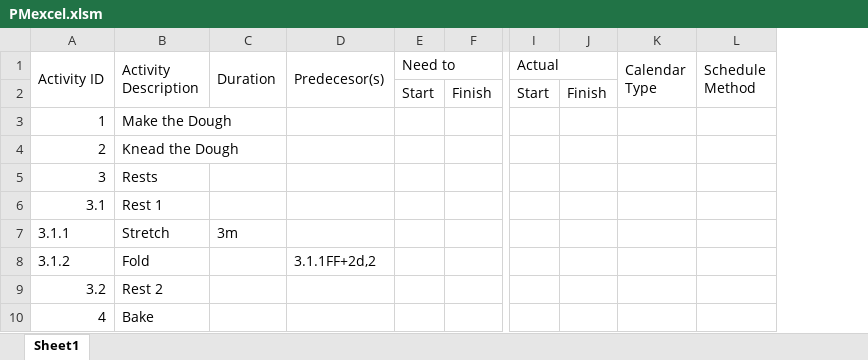
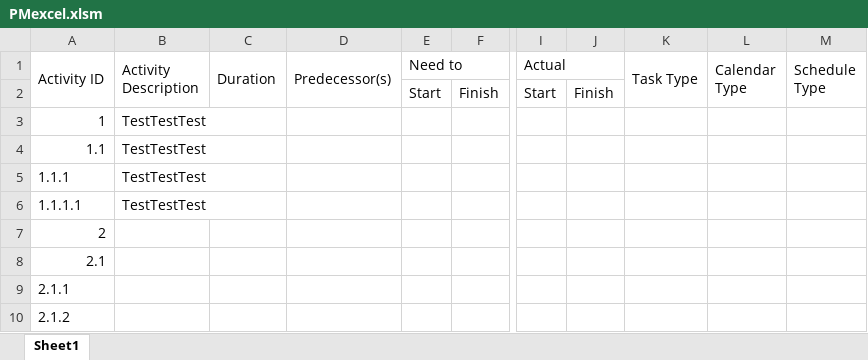
Before and after one commit to andrewdget/PMexcel, an Excel workbook: PMexcel.xlsm, sheet Sheet1, drawn as a sheet; only a part is shown, gaps mark what is left out; values as stored, in another font and other column widths than the file's, no cell formats; removed rows and columns are numbered as before the commit, all else as after; rows hold the shown columns only; the diff names each change by its address in the sheet, - before the commit and + after, or states it on an @@ line.

```diff
--- a/PMexcel.xlsm (sheet Sheet1)
+++ b/PMexcel.xlsm (sheet Sheet1)
-column B (Activity Description), rows 3-6: Make the Dough | Knead the Dough | Rests | Rest 1; row 8: Fold
+column B (Activity Description), row 3: TestTestTest
-column D (Predecesor(s)), row 8: 3.1.1FF+2d,2
+column D (Predecessor(s)), empty
+column K (Task Type), empty
-column L (Schedule Method), empty
+column M (Schedule Type), empty
+row 4: 1.1 | TestTestTest
+row 5: 1.1.1 | TestTestTest
+row 6: 1.1.1.1 | TestTestTest
-A8 (Activity ID): 3
+A8 (Activity ID): 2.1
-A9 (Activity ID): 3.1
+A9 (Activity ID): 2.1.1
-row 7: 3.1.1 | Stretch | 3m
-A10 (Activity ID): 3.1.2
+A10 (Activity ID): 2.1.2
-row 9: 3.2 | Rest 2
-row 10: 4 | Bake
```
Also changed, not shown: cell formats, 3 other files.
